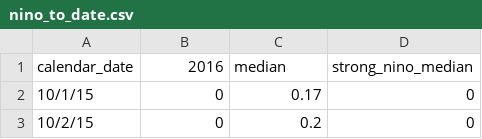
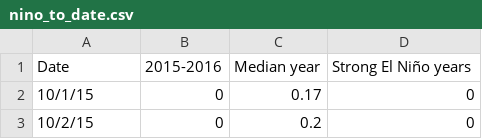
Before and after one commit to SCPR/static-projects, a CSV file: charts/water-year-rainfall-to-date/nino_to_date.csv, drawn as a sheet; only a part is shown; removed rows and columns are numbered as before the commit, all else as after; the diff names each change by its address in the sheet, - before the commit and + after, or states it on an @@ line.

Commit message:
changes colnames

```diff
--- a/charts/water-year-rainfall-to-date/nino_to_date.csv
+++ b/charts/water-year-rainfall-to-date/nino_to_date.csv
-row 1: calendar_date | 2016 | median | strong_nino_median
+row 1: Date | 2015-2016 | Median year | Strong El Niño years
```
